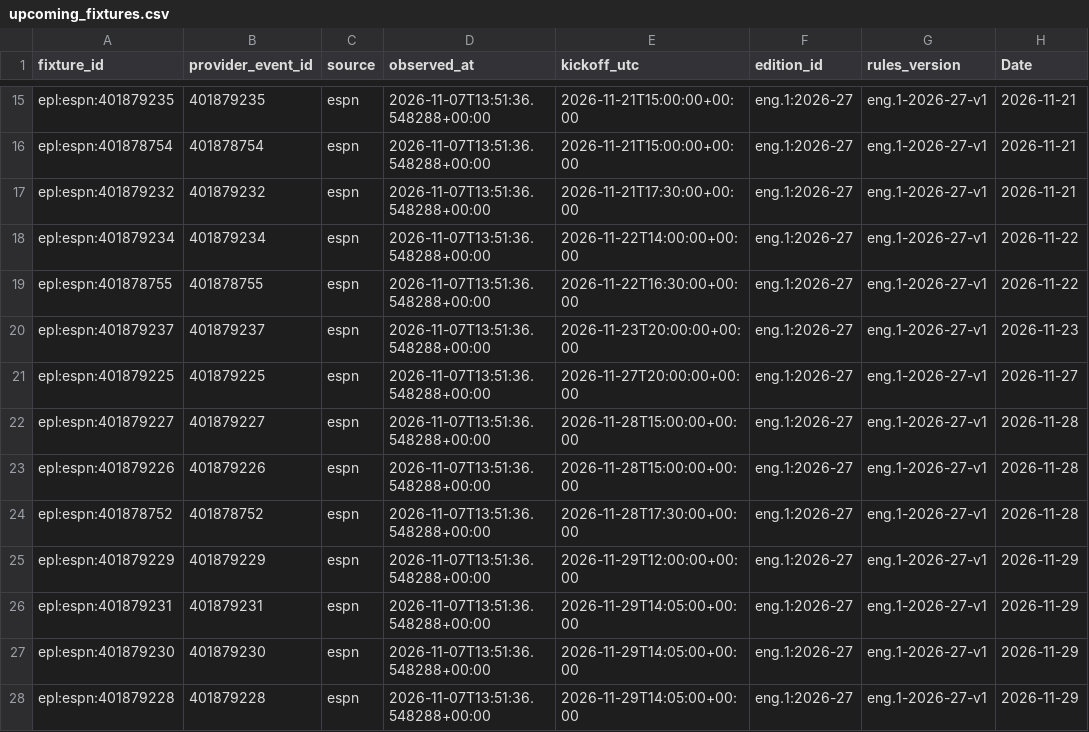
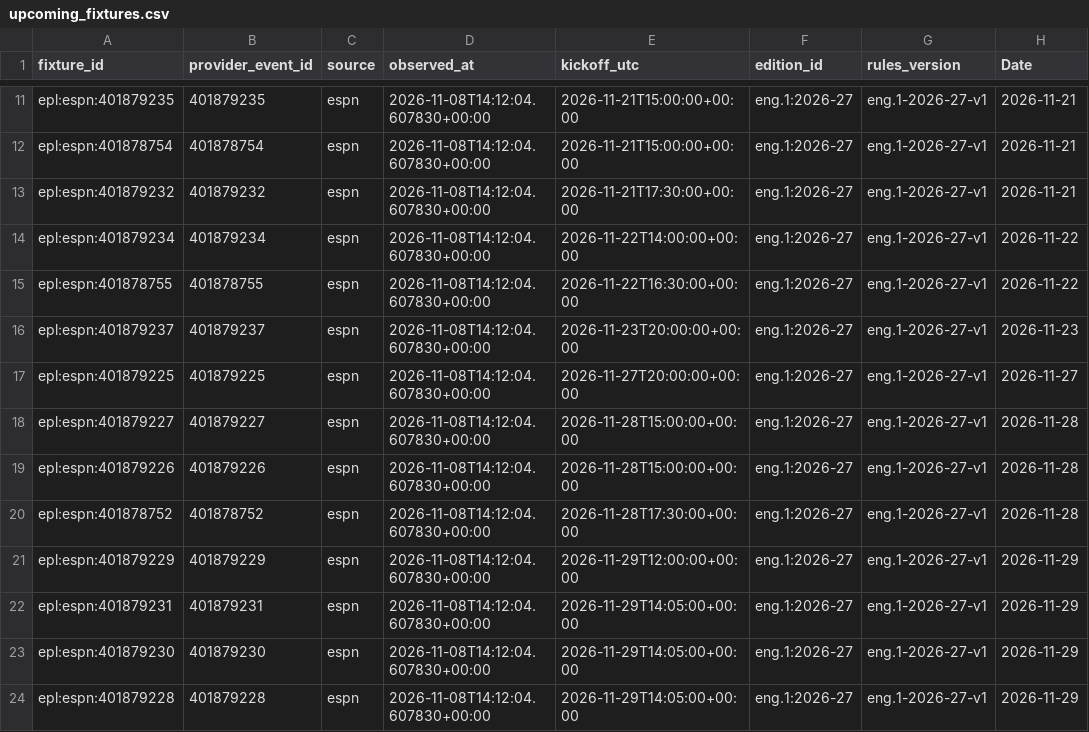
Before and after one commit to gmalbert/premier-league, a CSV file: data_files/upcoming_fixtures.csv, drawn as a sheet; only a part is shown, gaps mark what is left out; addresses are those after the commit; the diff covers the shown part only; the diff names each change by its address in the sheet, - before the commit and + after, or states it on an @@ line.

```diff
--- a/data_files/upcoming_fixtures.csv
+++ b/data_files/upcoming_fixtures.csv
-D11:D24 (observed_at): 2026-11-07T13:51:36.548288+00:00
+D11:D24 (observed_at): 2026-11-08T14:12:04.607830+00:00
```
Also changed, not shown: 1 added row, 4 removed rows and 94 edited cells elsewhere in this file, data_files/poisson_metrics_history.csv, data_files/upcoming_predictions.csv, 9 other files.
